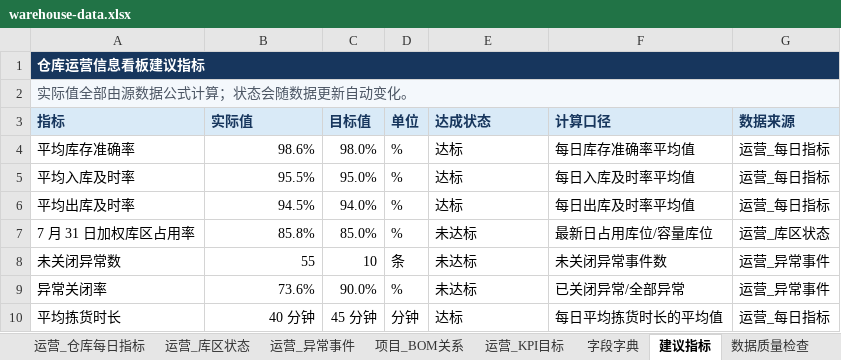
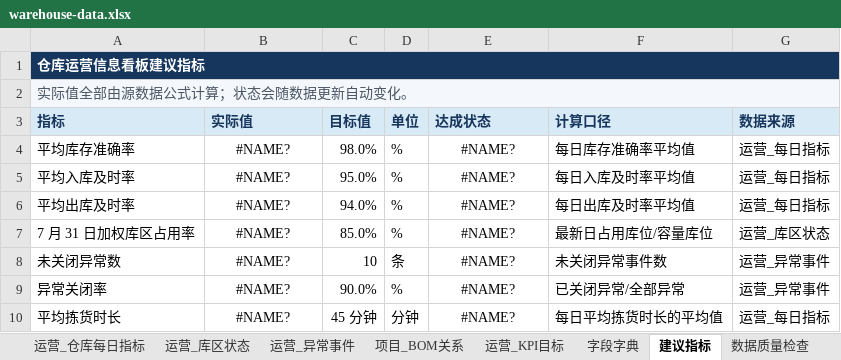
Before and after one commit to shiye1213/Warehouse_Dashboard, an Excel workbook: backend/src/main/resources/data/warehouse-data.xlsx, sheet 建议指标, drawn as a sheet; values as stored, in another font and other column widths than the file's, no borders; conditional formats and table styles not drawn; the diff names each change by its address in the sheet, - before the commit and + after, or states it on an @@ line.

```diff
--- a/backend/src/main/resources/data/warehouse-data.xlsx (sheet 建议指标)
+++ b/backend/src/main/resources/data/warehouse-data.xlsx (sheet 建议指标)
-B4 (实际值): 98.6%
+B4 (实际值): #NAME?
-B4:B10 alignment: right
+B4:B10 alignment: center
-E4:E6 (达成状态): 达标
+E4:E6 (达成状态): #NAME?
-E4:E10 alignment: left
+E4:E10 alignment: center
-B5 (实际值): 95.5%
+B5 (实际值): #NAME?
-B6 (实际值): 94.5%
+B6 (实际值): #NAME?
-B7 (实际值): 85.8%
+B7 (实际值): #NAME?
-E7:E9 (达成状态): 未达标
+E7:E9 (达成状态): #NAME?
-B8 (实际值): 55
+B8 (实际值): #NAME?
-B9 (实际值): 73.6%
+B9 (实际值): #NAME?
-B10 (实际值): 40 分钟
+B10 (实际值): #NAME?
-E10 (达成状态): 达标
+E10 (达成状态): #NAME?
```
Also changed, not shown: sheet 仓库切换看板, sheet 库龄呆滞看板, sheet 数据质量检查, sheet 库龄SKU汇总, charts or pictures, 3 other files.
